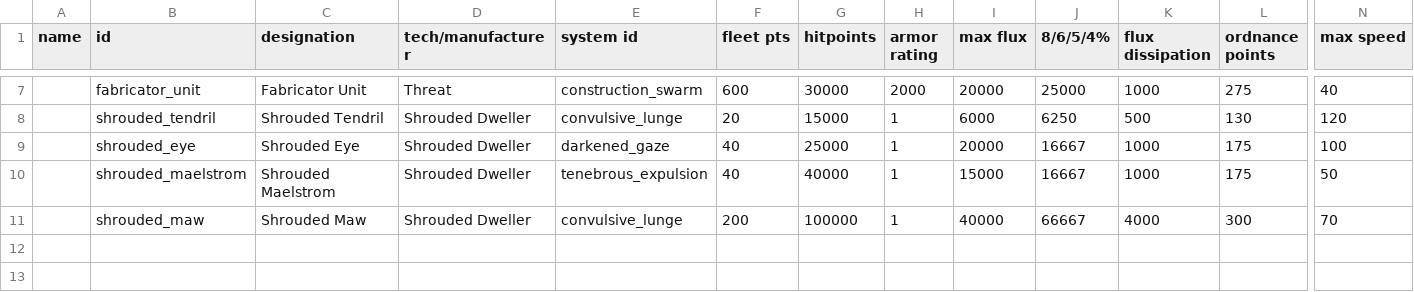
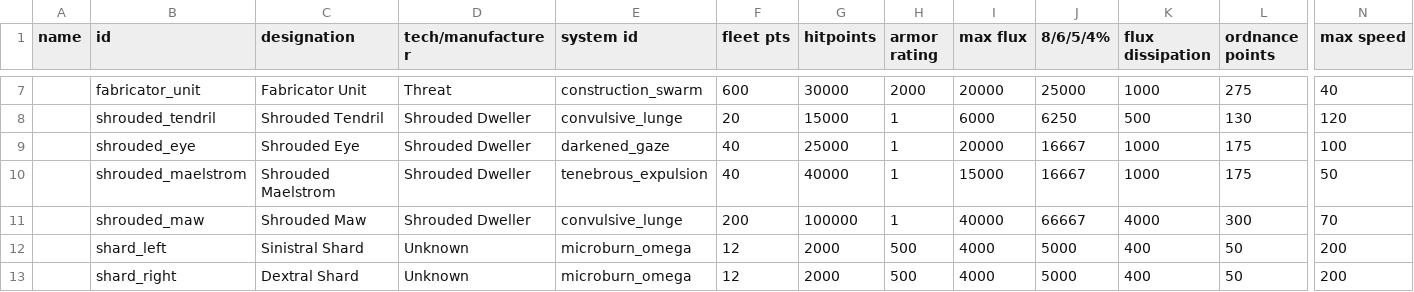
Before and after one commit to Zman714/TrueRecovery, a CSV file: data/hulls/ship_data.csv, drawn as a sheet; only a part is shown, gaps mark what is left out; rows hold the shown columns only; the diff covers the shown part only; the diff names each change by its address in the sheet, - before the commit and + after, or states it on an @@ line.

```diff
--- a/data/hulls/ship_data.csv
+++ b/data/hulls/ship_data.csv
+row 12:  | shard_left | Sinistral Shard | Unknown | microburn_omega | 12 | 2000 | 500 | 4000 | 5000 | 400 | 50 | 200
+row 13:  | shard_right | Dextral Shard | Unknown | microburn_omega | 12 | 2000 | 500 | 4000 | 5000 | 400 | 50 | 200
```
Also changed, not shown: 2 added rows and 1 edited cell elsewhere in this file, 11 other files.
